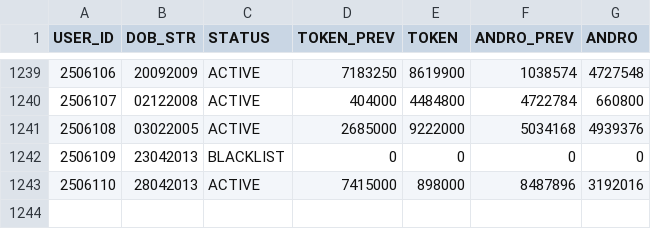
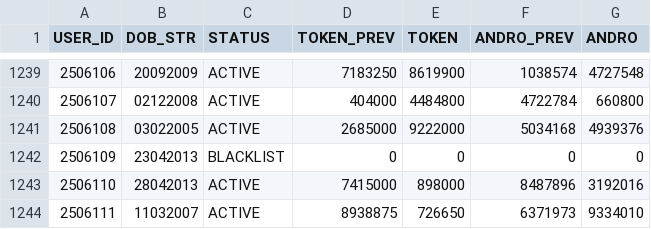
Before and after one commit to prtmaars/DCP-Addons-Tokenizer, a CSV file: tokenizer.csv, drawn as a sheet; only a part is shown, gaps mark what is left out.

Commit message:
Update tokenizer.csv

```diff
--- a/tokenizer.csv
+++ b/tokenizer.csv
@@ -1243 +1243,2 @@ USER_ID,DOB_STR,STATUS,TOKEN_PREV,TOKEN,ANDRO_PREV,ANDRO
 2506110,28042013,ACTIVE,7415000,898000,8487896,3192016
+2506111,11032007,ACTIVE,8938875,726650,6371973,9334010
```
